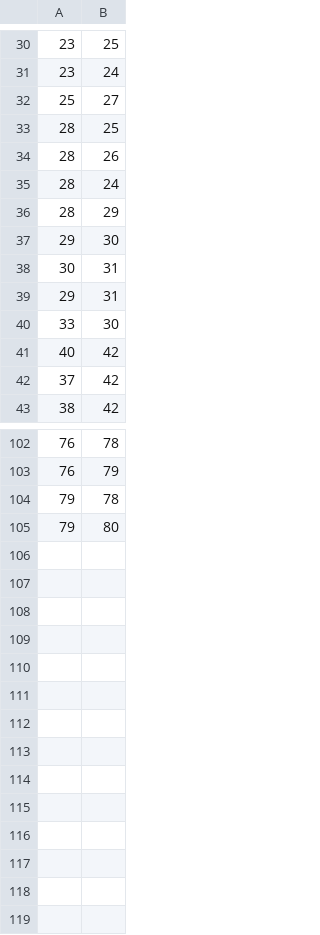
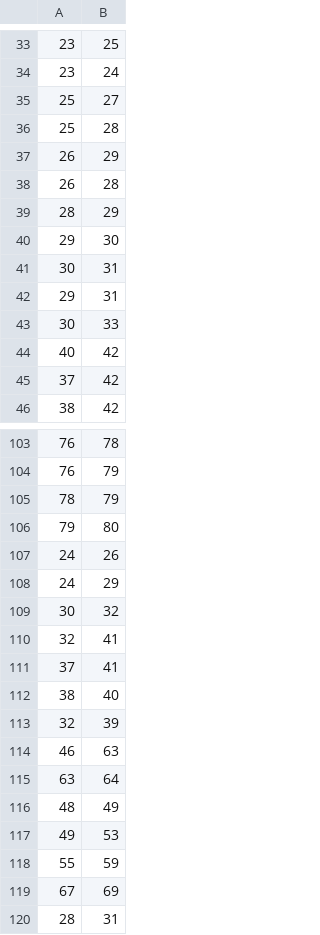
Before and after one commit to vederko-p/aviahacaton, a CSV file: back/b_1f_links.csv, drawn as a sheet; only a part is shown, gaps mark what is left out; the diff covers the shown part only.

```diff
--- a/back/b_1f_links.csv
+++ b/back/b_1f_links.csv
@@ -32,5 +35,5 @@
 25,27
-28,25
-28,26
-28,24
+25,28
+26,29
+26,28
 28,29
@@ -39,3 +42,3 @@
 29,31
-33,30
+30,33
 40,42
@@ -103,3 +104,17 @@
 76,79
-79,78
+78,79
 79,80
+24,26
+24,29
+30,32
+32,41
+37,41
+38,40
+32,39
+46,63
+63,64
+48,49
+49,53
+55,59
+67,69
+28,31
```
Also changed, not shown: 13 added rows, 12 removed rows and 2 edited cells elsewhere in this file, back/b_1f_edges_coords_px.csv, 1 other file.
